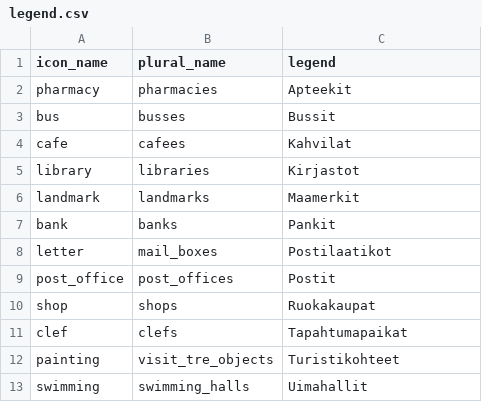
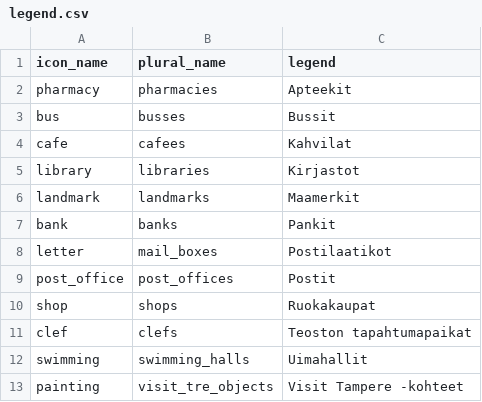
Before and after one commit to ernoma/liki3d, a CSV file: public/data/legend.csv, drawn as a sheet.

```diff
--- a/public/data/legend.csv
+++ b/public/data/legend.csv
@@ -10,4 +10,4 @@ post_office,post_offices,Postit
 shop,shops,Ruokakaupat
-clef,clefs,Tapahtumapaikat
-painting,visit_tre_objects,Turistikohteet
+clef,clefs,Teoston tapahtumapaikat
 swimming,swimming_halls,Uimahallit
+painting,visit_tre_objects,Visit Tampere -kohteet
```
Also changed, not shown: 4 other files.
